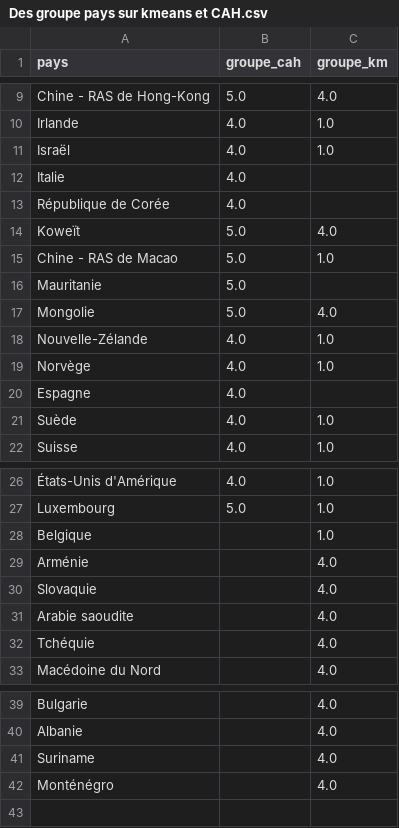
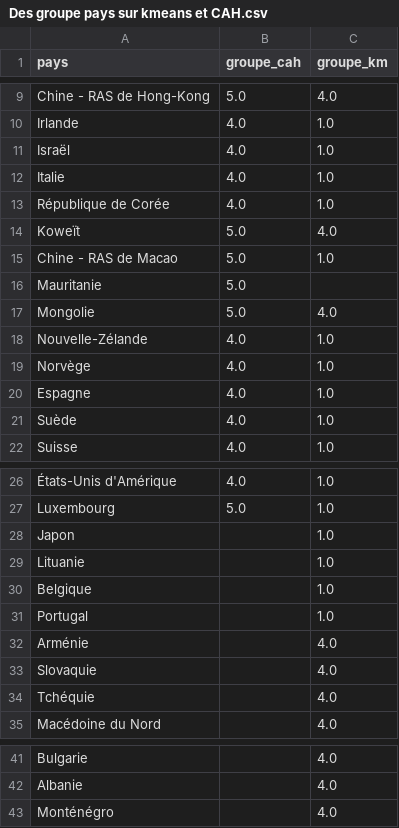
Before and after one commit to ROWAIDAK/ROWAIDAK-P5_Produisez-une-tude-de-march, a CSV file: exports/Des groupe pays sur kmeans et CAH.csv, drawn as a sheet; only a part is shown, gaps mark what is left out; removed rows and columns are numbered as before the commit, all else as after; the diff names each change by its address in the sheet, - before the commit and + after, or states it on an @@ line.

Commit message:
Update Des groupe pays sur kmeans et CAH.csv

```diff
--- a/exports/Des groupe pays sur kmeans et CAH.csv
+++ b/exports/Des groupe pays sur kmeans et CAH.csv
-C12:C13 (groupe_km): (empty)
+C12:C13 (groupe_km): 1.0
-C20 (groupe_km): (empty)
+C20 (groupe_km): 1.0
+row 28: Japon |  | 1.0
+row 29: Lituanie |  | 1.0
+row 31: Portugal |  | 1.0
-row 31: Arabie saoudite |  | 4.0
-row 41: Suriname |  | 4.0
```
